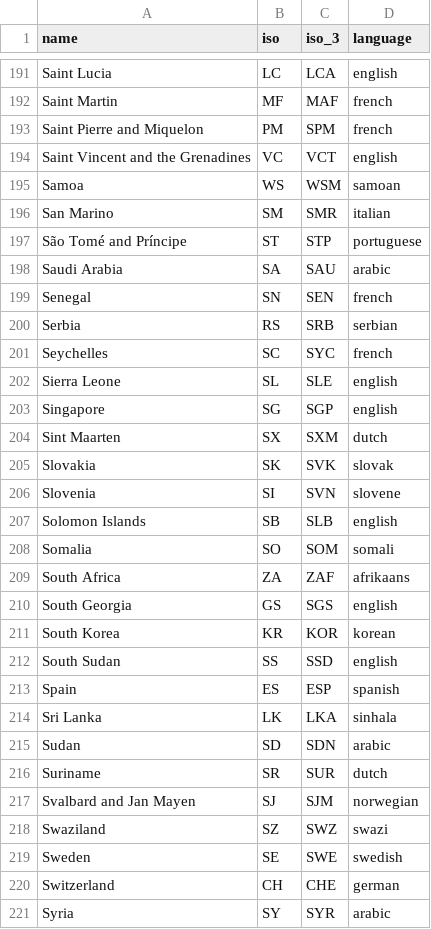
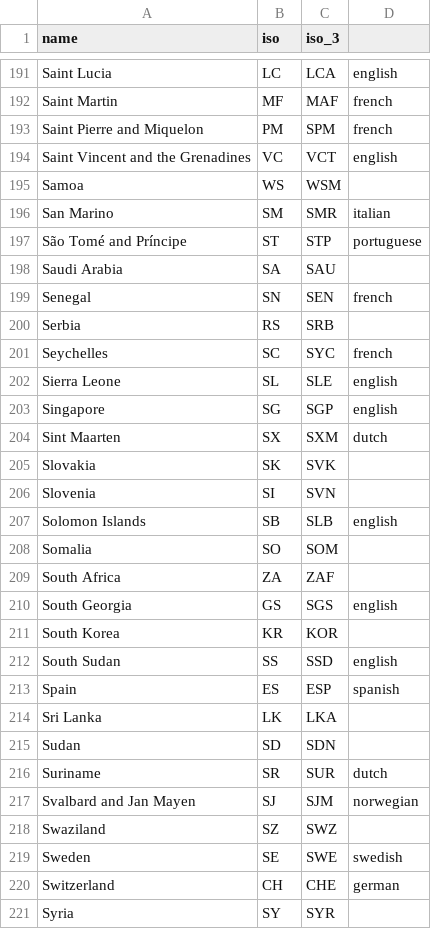
Before and after one commit to unepwcmc/ProtectedPlanet, a CSV file: lib/data/seeds/countries.csv, drawn as a sheet; only a part is shown, gaps mark what is left out; the diff covers the shown part only.

Commit message:
Update countries to only have languages supported by postgres

```diff
--- a/lib/data/seeds/countries.csv
+++ b/lib/data/seeds/countries.csv
@@ -1 +1 @@
-name,iso,iso_3,language
+name,iso,iso_3,""
@@ -194,8 +194,8 @@ Saint Pierre and Miquelon,PM,SPM,french
 Saint Vincent and the Grenadines,VC,VCT,english
-Samoa,WS,WSM,samoan
+Samoa,WS,WSM,""
 San Marino,SM,SMR,italian
 São Tomé and Príncipe,ST,STP,portuguese
-Saudi Arabia,SA,SAU,arabic
+Saudi Arabia,SA,SAU,""
 Senegal,SN,SEN,french
-Serbia,RS,SRB,serbian
+Serbia,RS,SRB,""
 Seychelles,SC,SYC,french
@@ -204,18 +204,18 @@ Singapore,SG,SGP,english
 Sint Maarten,SX,SXM,dutch
-Slovakia,SK,SVK,slovak
-Slovenia,SI,SVN,slovene
+Slovakia,SK,SVK,""
+Slovenia,SI,SVN,""
 Solomon Islands,SB,SLB,english
-Somalia,SO,SOM,somali
-South Africa,ZA,ZAF,afrikaans
+Somalia,SO,SOM,""
+South Africa,ZA,ZAF,""
 South Georgia,GS,SGS,english
-South Korea,KR,KOR,korean
+South Korea,KR,KOR,""
 South Sudan,SS,SSD,english
 Spain,ES,ESP,spanish
-Sri Lanka,LK,LKA,sinhala
-Sudan,SD,SDN,arabic
+Sri Lanka,LK,LKA,""
+Sudan,SD,SDN,""
 Suriname,SR,SUR,dutch
 Svalbard and Jan Mayen,SJ,SJM,norwegian
-Swaziland,SZ,SWZ,swazi
+Swaziland,SZ,SWZ,""
 Sweden,SE,SWE,swedish
 Switzerland,CH,CHE,german
-Syria,SY,SYR,arabic
+Syria,SY,SYR,""
```
Also changed, not shown: 95 edited cells elsewhere in this file.
